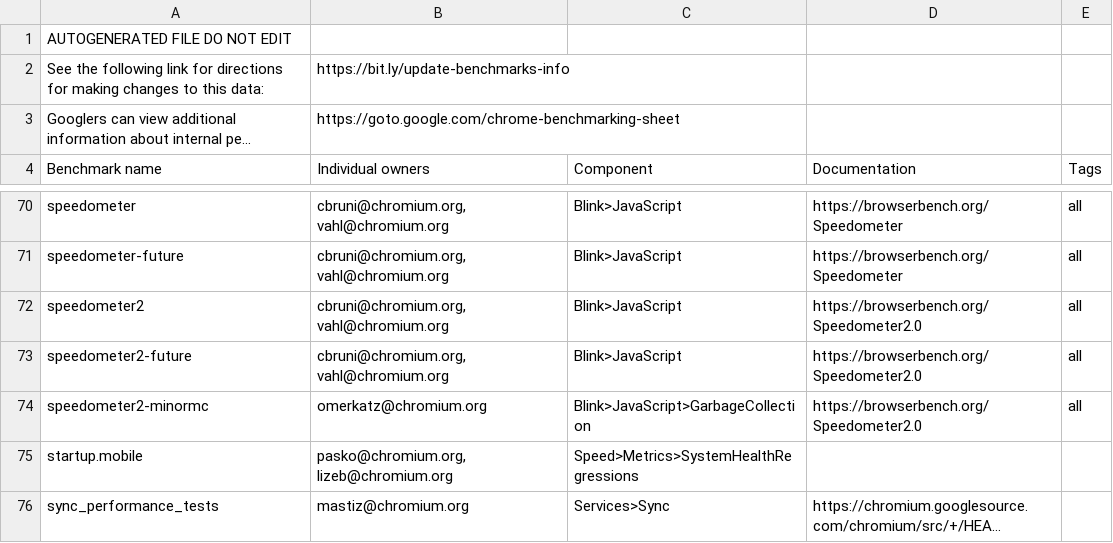
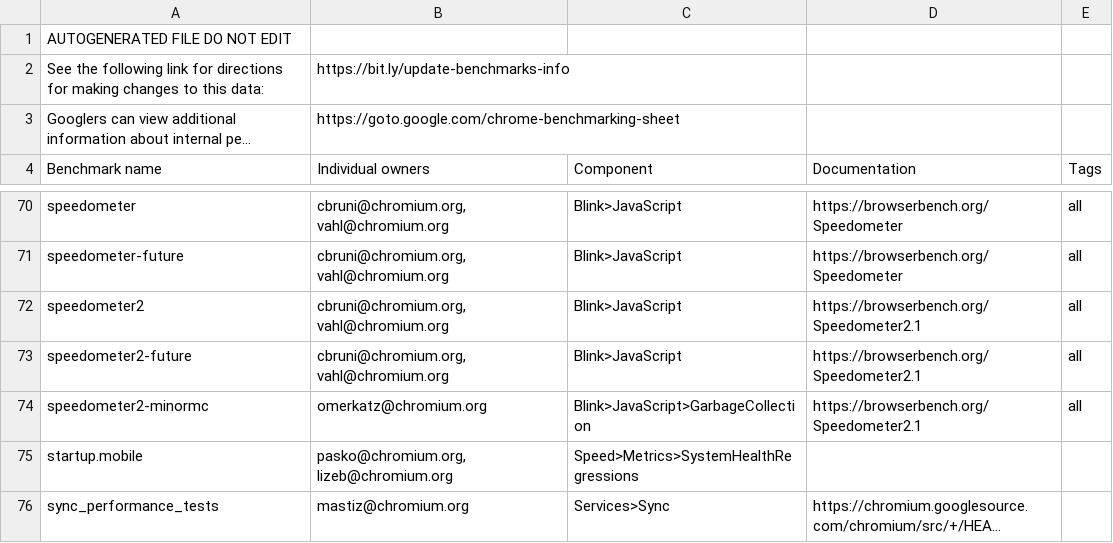
Before and after one commit to chromium-full-mirror/chromium_src_tools_perf, a CSV file: benchmark.csv, drawn as a sheet; only a part is shown, gaps mark what is left out; long unchanged cells end in ….

Commit message:
[perf][benchmarks] Switch speedometer2 over to Speedometer 2.1
Switch speedometer2 over to the latest minor update 2.1.

This will slightly shift performance as the runner has changed in 2.1.

To run a specific version you can use the named version:
- UNSCHEDULED_speedometer2.0
- UNSCHEDULED_speedometer2.1

Bug: 1371940
Change-Id: Ib92ae211e9c2b0dea4e35932c1d22903d41aaf3e
Reviewed-on: https://chromium-review.googlesource.com/c/chromium/src/+/4577297
Reviewed-by: Scott Violet <sky@chromium.org>
Commit-Queue: Camillo Bruni <cbruni@chromium.org>
Cr-Commit-Position: refs/heads/main@{#1152088}
NOKEYCHECK=True
GitOrigin-RevId: 14a6f15298452eb5482dd3f5c93e91070890ba29

```diff
--- a/benchmark.csv
+++ b/benchmark.csv
@@ -71,5 +71,5 @@ speedometer,"cbruni@chromium.org, vahl@chromium.org",Blink>JavaScript,https://br
 speedometer-future,"cbruni@chromium.org, vahl@chromium.org",Blink>JavaScript,https://browserbench.org/Speedometer,all
-speedometer2,"cbruni@chromium.org, vahl@chromium.org",Blink>JavaScript,https://browserbench.org/Speedometer2.0,all
-speedometer2-future,"cbruni@chromium.org, vahl@chromium.org",Blink>JavaScript,https://browserbench.org/Speedometer2.0,all
-speedometer2-minormc,omerkatz@chromium.org,Blink>JavaScript>GarbageCollection,https://browserbench.org/Speedometer2.0,all
+speedometer2,"cbruni@chromium.org, vahl@chromium.org",Blink>JavaScript,https://browserbench.org/Speedometer2.1,all
+speedometer2-future,"cbruni@chromium.org, vahl@chromium.org",Blink>JavaScript,https://browserbench.org/Speedometer2.1,all
+speedometer2-minormc,omerkatz@chromium.org,Blink>JavaScript>GarbageCollection,https://browserbench.org/Speedometer2.1,all
 startup.mobile,"pasko@chromium.org, lizeb@chromium.org",Speed>Metrics>SystemHealthRegressions,,
```
Also changed, not shown: 1 other file.
